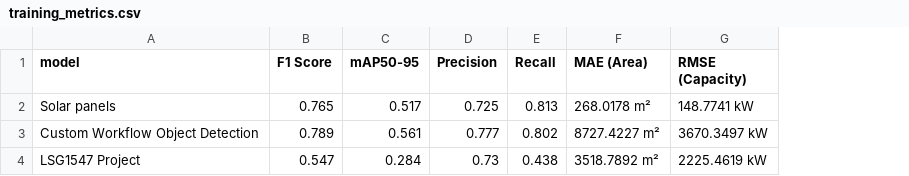
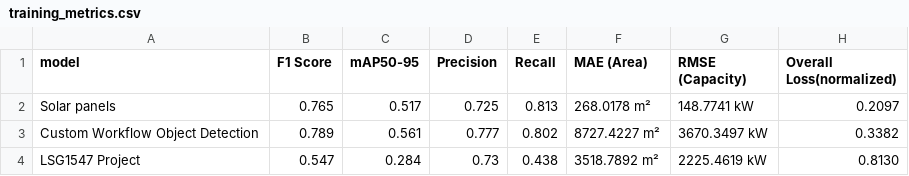
Before and after one commit to ROHITHLASHETTI/Helio_Yajna_Solar_Detection, a CSV file: logs/training_metrics.csv, drawn as a sheet; the diff names each change by its address in the sheet, - before the commit and + after, or states it on an @@ line.

Commit message:
Final submission preparation: Added instructions and Docker support

```diff
--- a/logs/training_metrics.csv
+++ b/logs/training_metrics.csv
+column H (Overall Loss(normalized)), rows 2-4: 0.2097 | 0.3382 | 0.8130
```
